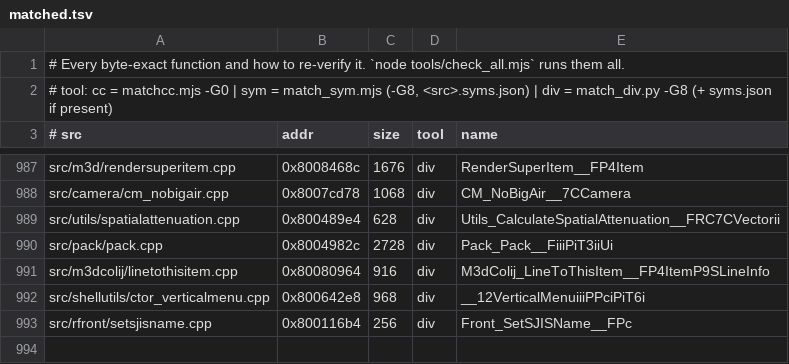
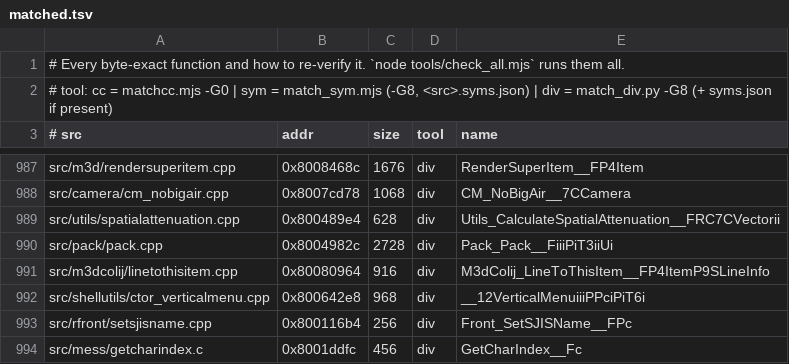
Before and after one commit to LANCommander/THPS, a TSV file: decomp/matched.tsv, drawn as a sheet; only a part is shown, gaps mark what is left out.

```diff
--- a/decomp/matched.tsv
+++ b/decomp/matched.tsv
@@ -993 +993,2 @@ src/shellutils/ctor_verticalmenu.cpp	0x800642e8	968	div	__12VerticalMenuiiiPPciP
 src/rfront/setsjisname.cpp	0x800116b4	256	div	Front_SetSJISName__FPc
+src/mess/getcharindex.c	0x8001ddfc	456	div	GetCharIndex__Fc
```
Also changed, not shown: decomp/nearmiss.tsv, 2 other files.
